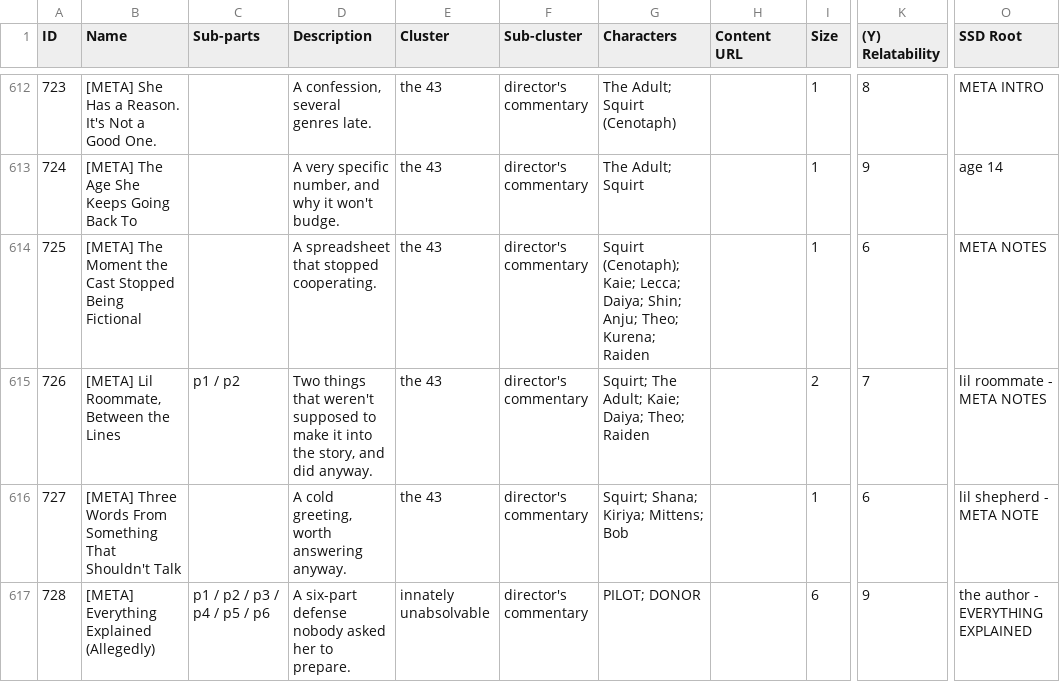
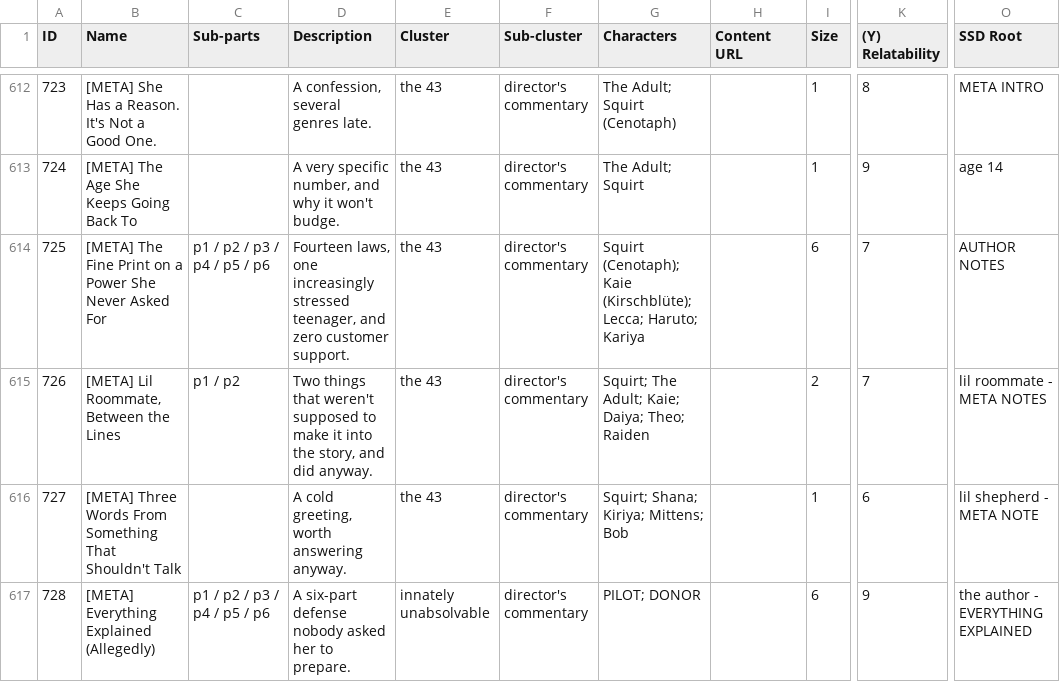
Before and after one commit to ProgrammingInPoppyFields/poppyverse-interactive-map, a CSV file: SRC_toc.csv, drawn as a sheet; only a part is shown, gaps mark what is left out; the diff names each change by its address in the sheet, - before the commit and + after, or states it on an @@ line.

Commit message:
Rebuild row 725 as the 6-part interference AUTHOR NOTES series
The old META NOTES.txt this row pointed at no longer exists -- it's
been replaced by a 6-part AUTHOR NOTES series covering the interference
premise's rules and consequences. Read all 6, retitled the entry,
updated Characters/coordinates, and used generic p1-p6 sub-parts per
the established hide-the-real-names convention.

```diff
--- a/SRC_toc.csv
+++ b/SRC_toc.csv
-B614 (Name): [META] The Moment the Cast Stopped Being Fictional
+B614 (Name): [META] The Fine Print on a Power She Never Asked For
-C614 (Sub-parts): (empty)
+C614 (Sub-parts): p1 / p2 / p3 / p4 / p5 / p6
-D614 (Description): A spreadsheet that stopped cooperating.
+D614 (Description): Fourteen laws, one increasingly stressed teenager, and zero customer support.
-G614 (Characters): Squirt (Cenotaph); Kaie; Lecca; Daiya; Shin; Anju; Theo; Kurena; Raiden
+G614 (Characters): Squirt (Cenotaph); Kaie (Kirschblüte); Lecca; Haruto; Kariya
-I614 (Size): 1
+I614 (Size): 6
-K614 ((Y) Relatability): 6
+K614 ((Y) Relatability): 7
-O614 (SSD Root): META NOTES
+O614 (SSD Root): AUTHOR NOTES
```
Also changed, not shown: 2 other files.
